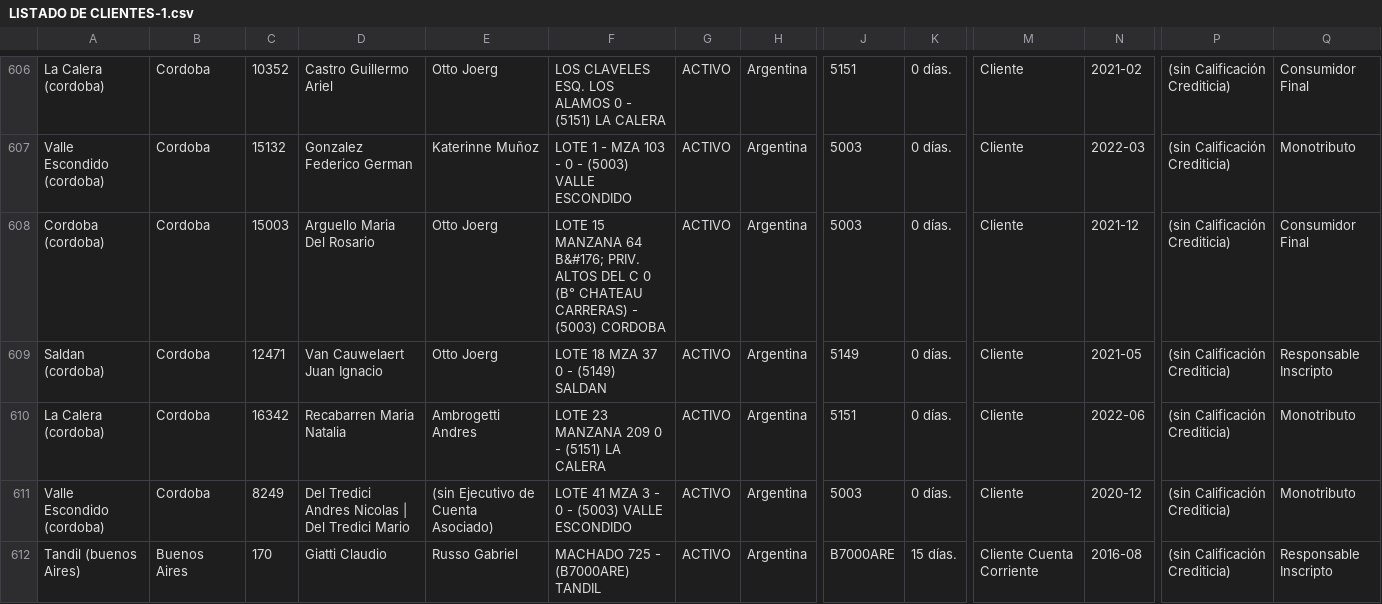
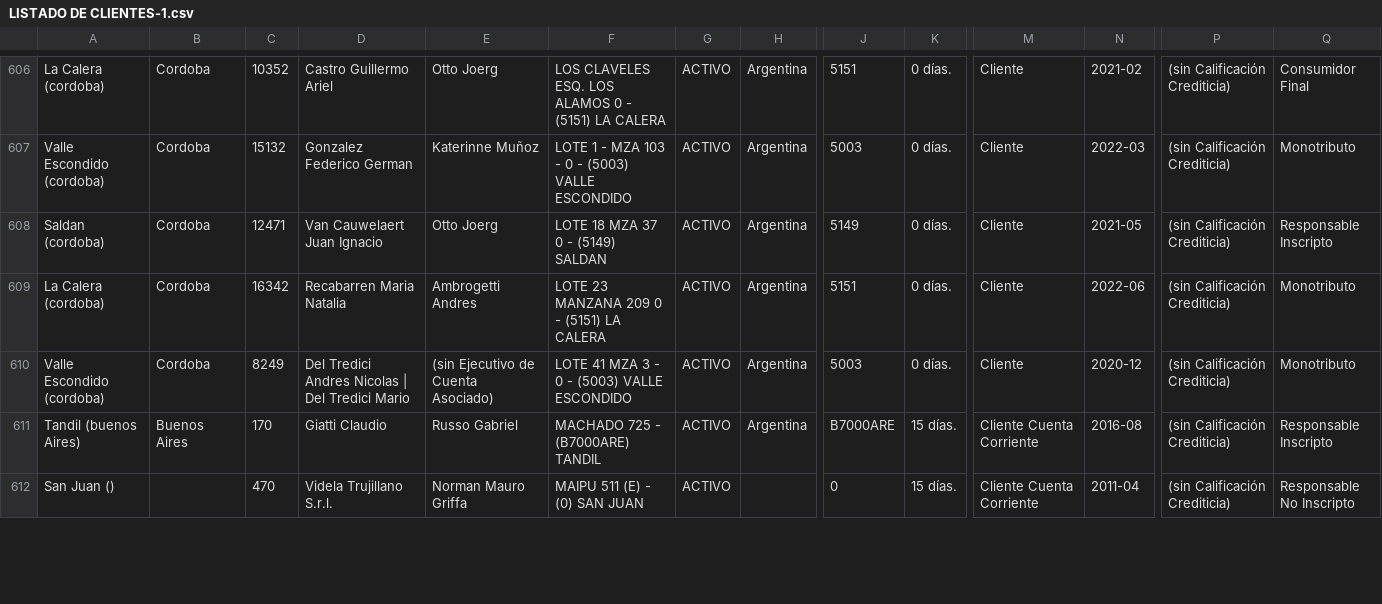
Before and after one commit to Katem10/Coderhouse, a CSV file: LISTADO DE CLIENTES-1.csv, drawn as a sheet; only a part is shown, gaps mark what is left out; the shorter side is filled out with more unchanged rows; rows hold the shown columns only; the diff names each change by its address in the sheet, - before the commit and + after, or states it on an @@ line.

Commit message:
Update LISTADO DE CLIENTES-1.csv

```diff
--- a/LISTADO DE CLIENTES-1.csv
+++ b/LISTADO DE CLIENTES-1.csv
-row 608: Cordoba (cordoba) | Cordoba | 15003 | Arguello Maria Del Rosario | Otto Joerg | LOTE 15 MANZANA 64 B&#176; PRIV. ALTOS DEL C 0 (B° CHATEAU CARRERAS) - (5003) CORDOBA | ACTIVO | Argentina | 5003 | 0 días. | Cliente | 2021-12 | (sin Calificación Crediticia) | Consumidor Final
```
